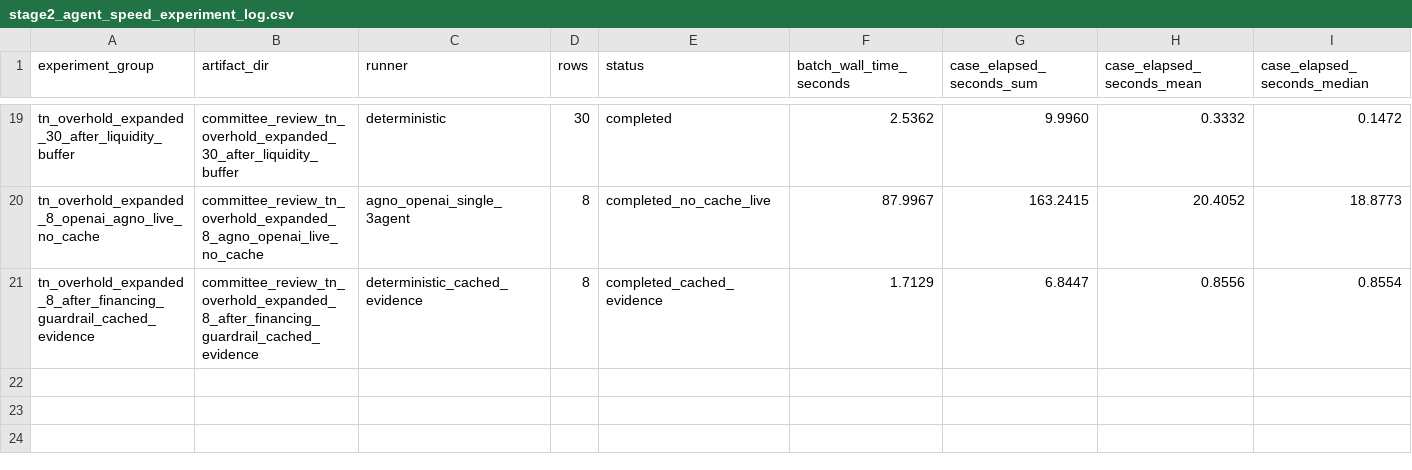
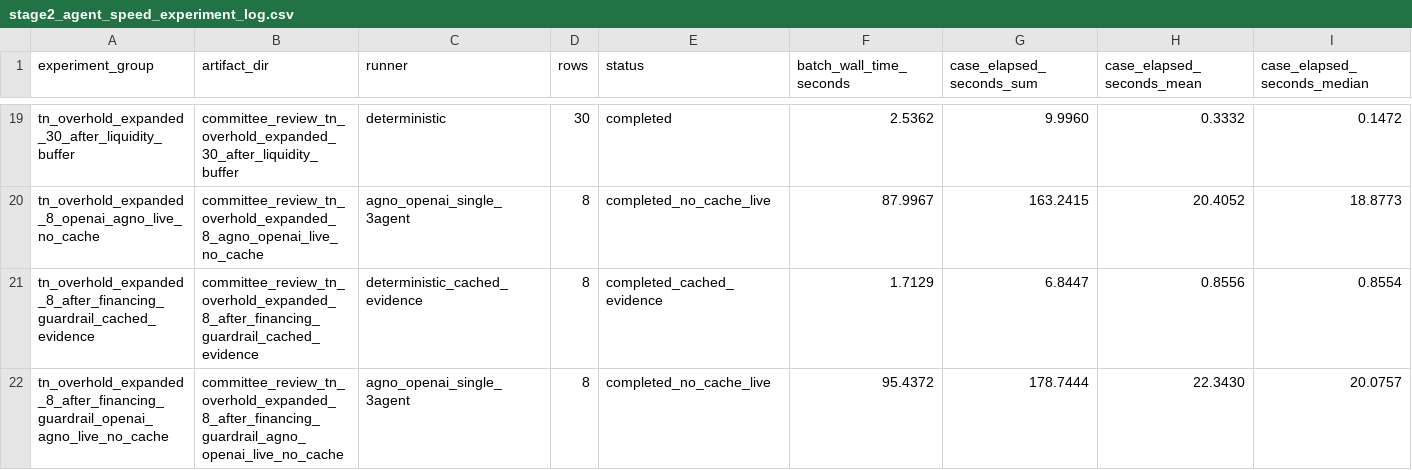
Before and after one commit to LADTO-develop/Corporate-Analysis-System, a CSV file: data/outputs/modeling/feature_43_xgboost/diagnostics/stage2_agents/stage2_agent_speed_experiment_log.csv, drawn as a sheet; only a part is shown, gaps mark what is left out; rows hold the shown columns only; the diff names each change by its address in the sheet, - before the commit and + after, or states it on an @@ line.

Commit message:
Record financing guardrail Agno live confirmation

```diff
--- a/data/outputs/modeling/feature_43_xgboost/diagnostics/stage2_agents/stage2_agent_speed_experiment_log.csv
+++ b/data/outputs/modeling/feature_43_xgboost/diagnostics/stage2_agents/stage2_agent_speed_experiment_log.csv
+row 22: tn_overhold_expanded_8_after_financing_guardrail_openai_agno_live_no_cache | committee_review_tn_overhold_expanded_8_after_financing_guardrail_agno_openai_live_no_cache | agno_openai_single_3agent | 8 | completed_no_cache_live | 95.4372 | 178.7444 | 22.3430 | 20.0757
```
Also changed, not shown: data/outputs/modeling/feature_43_xgboost/diagnostics/stage2_agents/stage2_agent_performance_experiment_log.csv, 5 other files.
